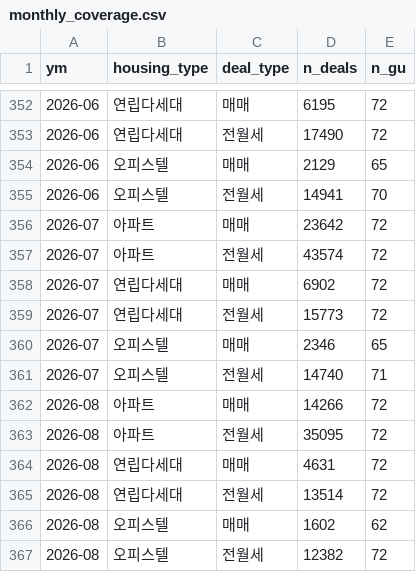
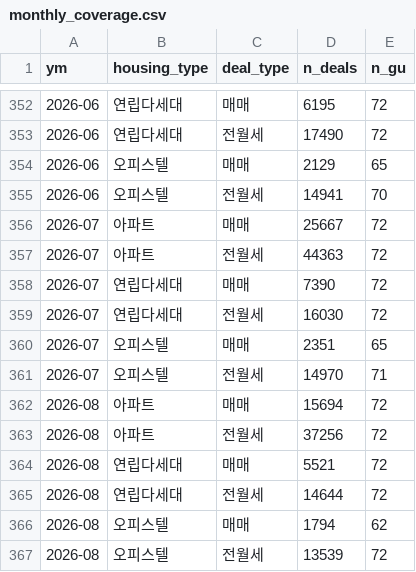
Before and after one commit to Aliasss/estate_pj, a CSV file: data/monthly_coverage.csv, drawn as a sheet; only a part is shown, gaps mark what is left out.

```diff
--- a/data/monthly_coverage.csv
+++ b/data/monthly_coverage.csv
@@ -355,13 +355,13 @@
 2026-06,오피스텔,전월세,14941,70
-2026-07,아파트,매매,23642,72
-2026-07,아파트,전월세,43574,72
-2026-07,연립다세대,매매,6902,72
-2026-07,연립다세대,전월세,15773,72
-2026-07,오피스텔,매매,2346,65
-2026-07,오피스텔,전월세,14740,71
-2026-08,아파트,매매,14266,72
-2026-08,아파트,전월세,35095,72
-2026-08,연립다세대,매매,4631,72
-2026-08,연립다세대,전월세,13514,72
-2026-08,오피스텔,매매,1602,62
-2026-08,오피스텔,전월세,12382,72
+2026-07,아파트,매매,25667,72
+2026-07,아파트,전월세,44363,72
+2026-07,연립다세대,매매,7390,72
+2026-07,연립다세대,전월세,16030,72
+2026-07,오피스텔,매매,2351,65
+2026-07,오피스텔,전월세,14970,71
+2026-08,아파트,매매,15694,72
+2026-08,아파트,전월세,37256,72
+2026-08,연립다세대,매매,5521,72
+2026-08,연립다세대,전월세,14644,72
+2026-08,오피스텔,매매,1794,62
+2026-08,오피스텔,전월세,13539,72
```
Also changed, not shown: 5 other files.
